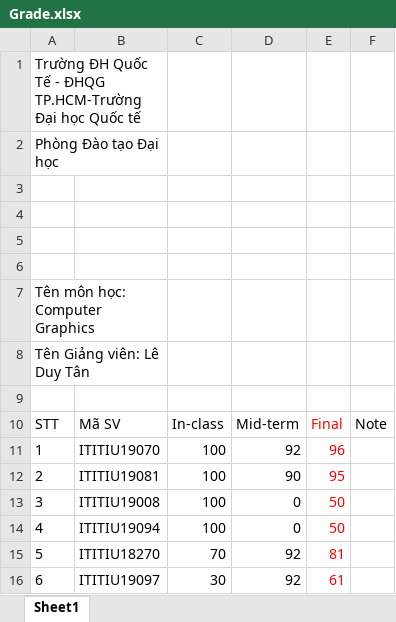
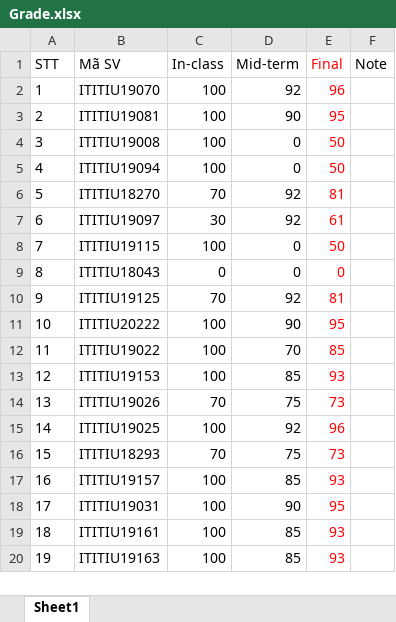
Before and after one commit to minhan608/Thesis, an Excel workbook: libapi/src/main/resources/excel/Grade.xlsx, sheet Sheet1, drawn as a sheet; only a part is shown; the shorter side is filled out with more unchanged rows; values as stored, in another font and other column widths than the file's, no borders; the diff names each change by its address in the sheet, - before the commit and + after, or states it on an @@ line.

```diff
--- a/libapi/src/main/resources/excel/Grade.xlsx (sheet Sheet1)
+++ b/libapi/src/main/resources/excel/Grade.xlsx (sheet Sheet1)
-row 1: Trường ĐH Quốc Tế - ĐHQG TP.HCM-Trường Đại học Quốc tế
-row 2: Phòng Đào tạo Đại học
-row 3: (empty)
-row 4: (empty)
-row 5: (empty)
-row 6: (empty)
-row 7: Tên môn học: Computer Graphics
-row 8: Tên Giảng viên: Lê Duy Tân
-row 9: (empty)
```
Also changed, not shown: formulas that keep their value, libapi/src/main/resources/excel/StudentRecord.xlsx, 8 other files.
